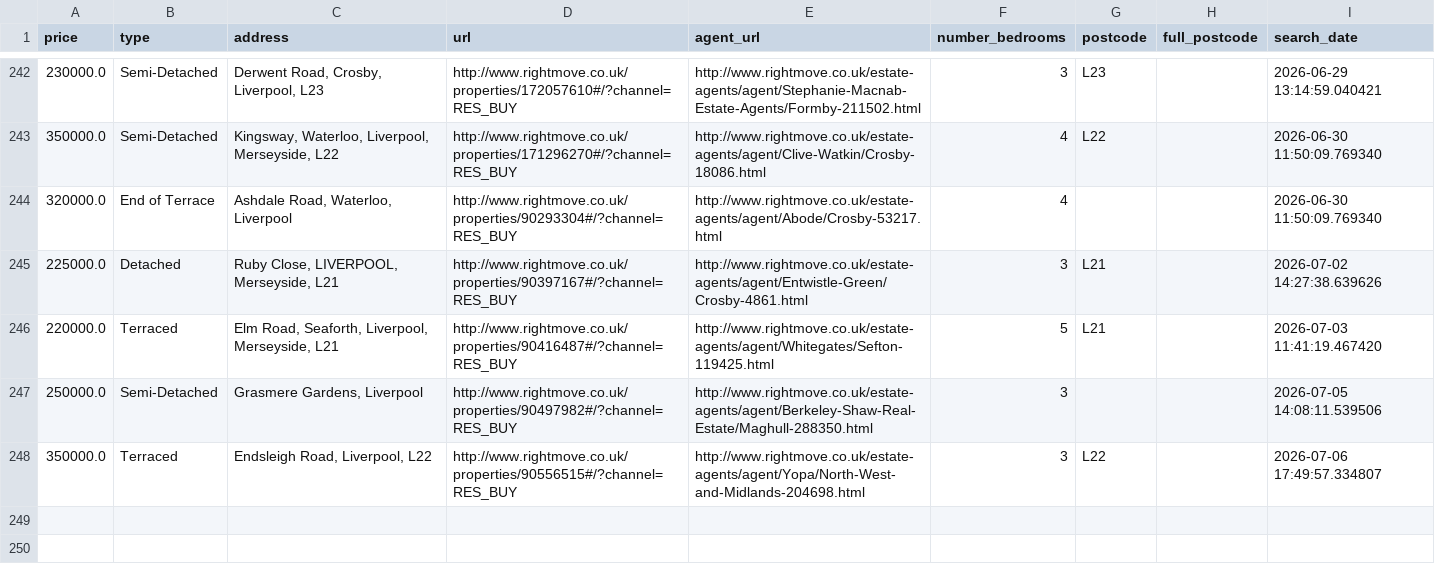
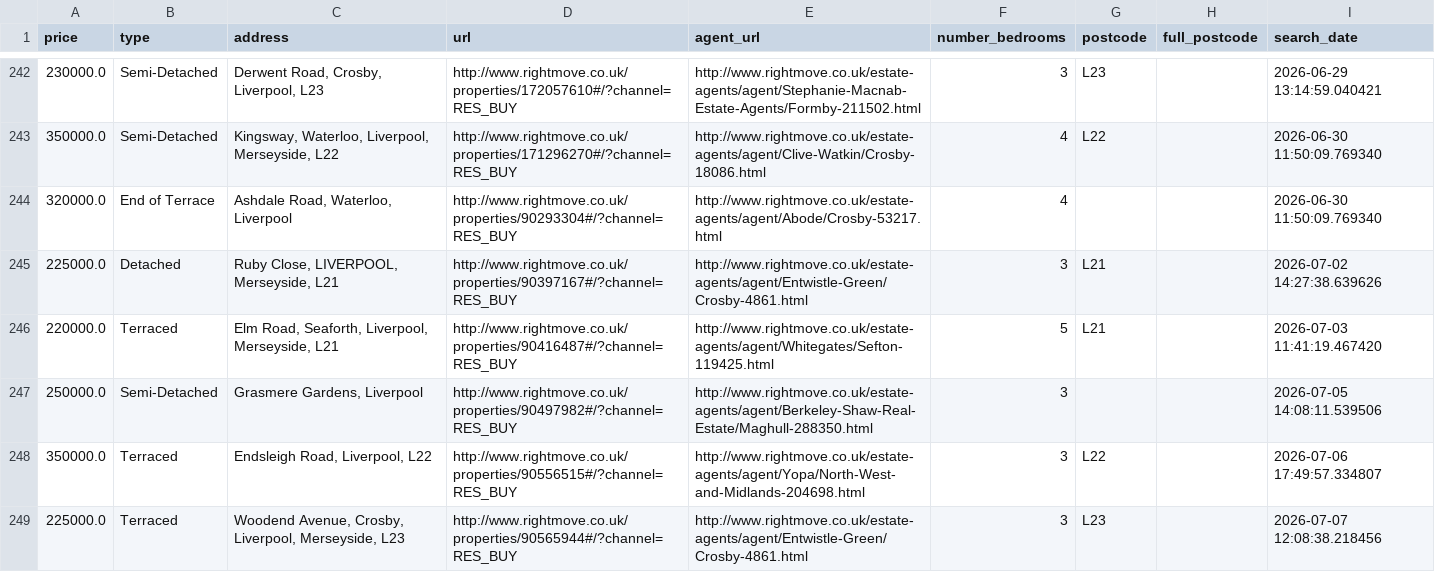
Before and after one commit to jrbahou-333/rightmove_webscraper.py, a CSV file: docs/rightmove_crosby_all_data.csv, drawn as a sheet; only a part is shown, gaps mark what is left out; the diff names each change by its address in the sheet, - before the commit and + after, or states it on an @@ line.

```diff
--- a/docs/rightmove_crosby_all_data.csv
+++ b/docs/rightmove_crosby_all_data.csv
+row 249: 225000.0 | Terraced | Woodend Avenue, Crosby, Liverpool, Merseyside, L23 | http://www.rightmove.co.uk/properties/90565944#/?channel=RES_BUY | http://www.rightmove.co.uk/estate-agents/agent/Entwistle-Green/Crosby-4861.html | 3 | L23 |  | 2026-07-07 12:08:38.218456
```
